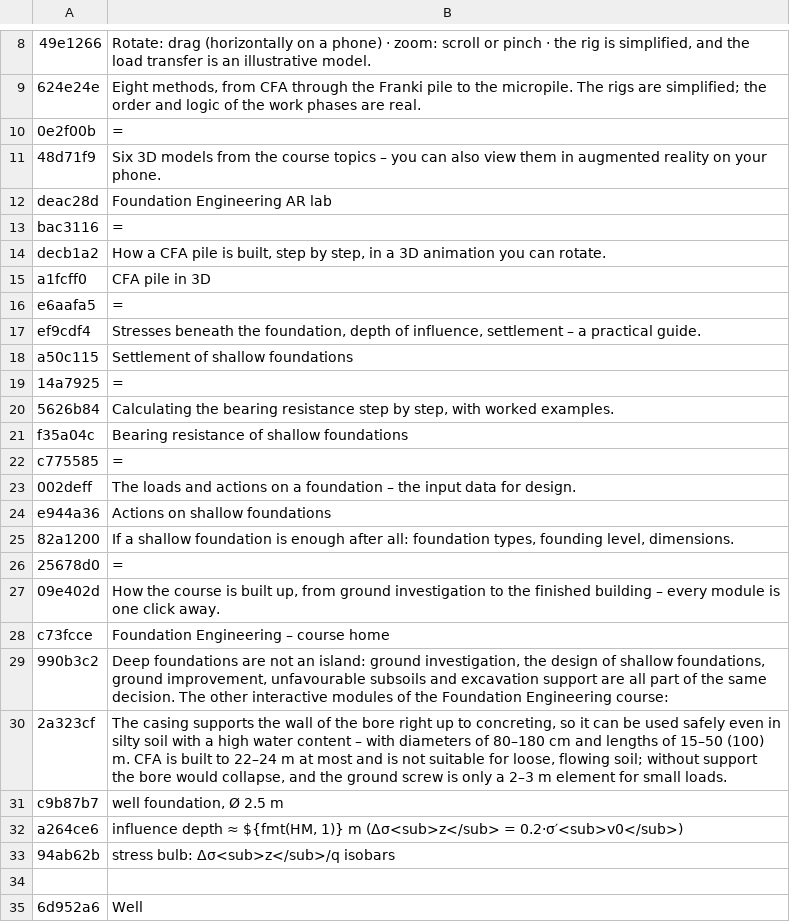
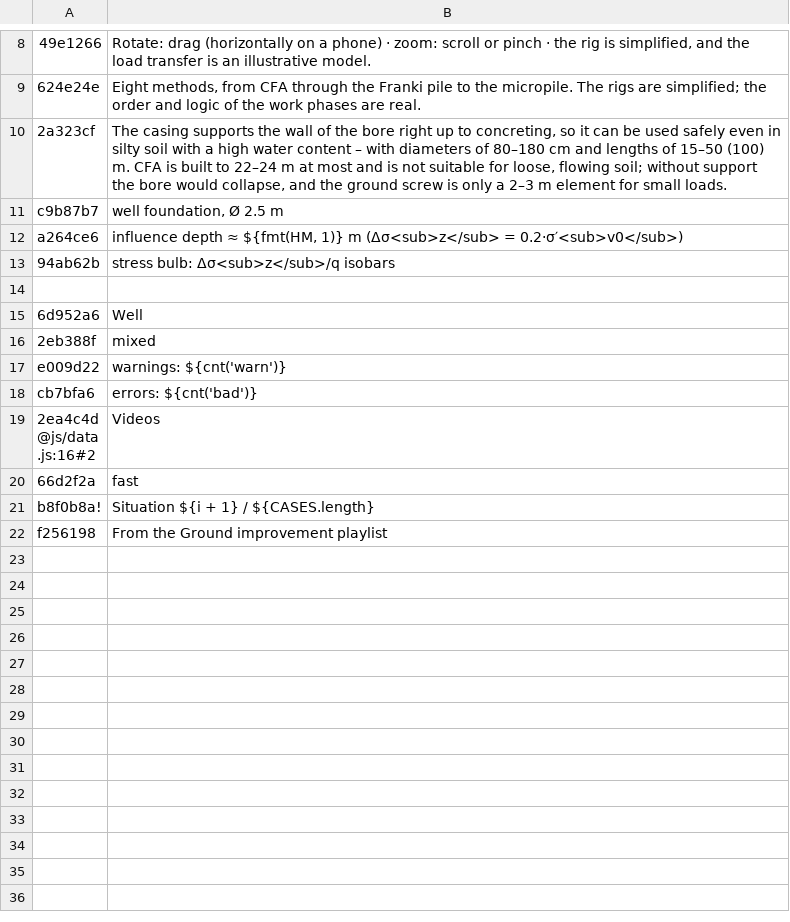
Before and after one commit to MBalika/melyalapozasok, a TSV file: _src/i18n/en_40c.tsv, drawn as a sheet; only a part is shown, gaps mark what is left out; the shorter side is filled out with more unchanged rows; the diff names each change by its address in the sheet, - before the commit and + after, or states it on an @@ line.

```diff
--- a/_src/i18n/en_40c.tsv
+++ b/_src/i18n/en_40c.tsv
-row 10: 0e2f00b | =
-row 11: 48d71f9 | Six 3D models from the course topics – you can also view them in augmented reality on your phone.
-row 12: deac28d | Foundation Engineering AR lab
-row 13: bac3116 | =
-row 14: decb1a2 | How a CFA pile is built, step by step, in a 3D animation you can rotate.
-row 15: a1fcff0 | CFA pile in 3D
-row 16: e6aafa5 | =
-row 17: ef9cdf4 | Stresses beneath the foundation, depth of influence, settlement – a practical guide.
-row 18: a50c115 | Settlement of shallow foundations
-row 19: 14a7925 | =
-row 20: 5626b84 | Calculating the bearing resistance step by step, with worked examples.
-row 21: f35a04c | Bearing resistance of shallow foundations
-row 22: c775585 | =
-row 23: 002deff | The loads and actions on a foundation – the input data for design.
-row 24: e944a36 | Actions on shallow foundations
-row 25: 82a1200 | If a shallow foundation is enough after all: foundation types, founding level, dimensions.
-row 26: 25678d0 | =
-row 27: 09e402d | How the course is built up, from ground investigation to the finished building – every module is one click away.
-row 28: c73fcce | Foundation Engineering – course home
-row 29: 990b3c2 | Deep foundations are not an island: ground investigation, the design of shallow foundations, ground improvement, unfavourable subsoils and excavation support are all part of the same decision. The other interactive modules of the Foundation Engineering course:
```
Also changed, not shown: _src/i18n/en_10.tsv, 6 other files.
